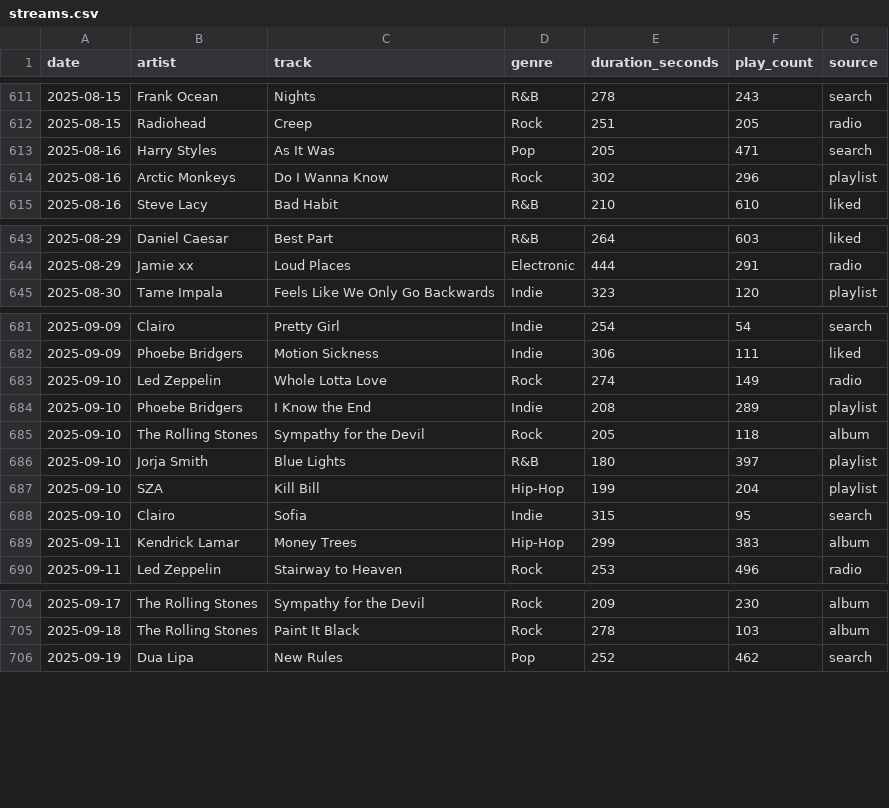
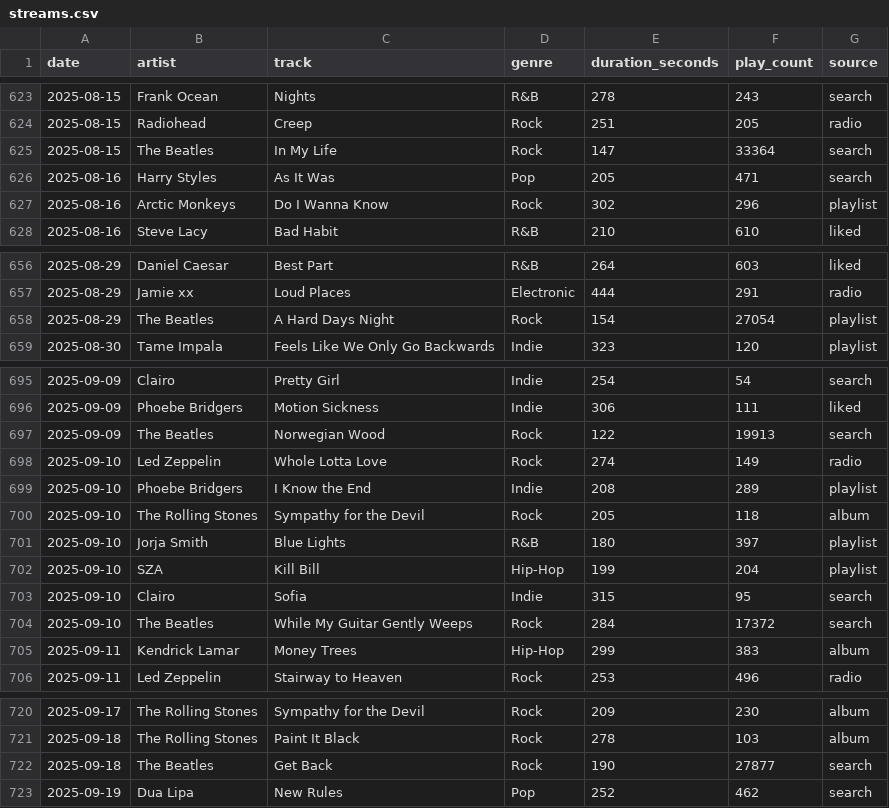
Before and after one commit to wojtyniakAQ/claude-code-workshop, a CSV file: tier3-dev-workflows/data/streams.csv, drawn as a sheet; only a part is shown, gaps mark what is left out; the diff covers the shown part only; the diff names each change by its address in the sheet, - before the commit and + after, or states it on an @@ line.

Commit message:
Add Beatles easter eggs, deploy finale, and facilitator notes
Add 20 Beatles tracks with inflated play counts to streams.csv as hidden
easter eggs for tier 3 analytics. Add Cloud Run deploy exercise. Add
facilitator notes to README for show-and-tell and bug hunt debrief.

```diff
--- a/tier3-dev-workflows/data/streams.csv
+++ b/tier3-dev-workflows/data/streams.csv
+row 625: 2025-08-15 | The Beatles | In My Life | Rock | 147 | 33364 | search
+row 658: 2025-08-29 | The Beatles | A Hard Days Night | Rock | 154 | 27054 | playlist
+row 697: 2025-09-09 | The Beatles | Norwegian Wood | Rock | 122 | 19913 | search
+row 704: 2025-09-10 | The Beatles | While My Guitar Gently Weeps | Rock | 284 | 17372 | search
+row 722: 2025-09-18 | The Beatles | Get Back | Rock | 190 | 27877 | search
```
Also changed, not shown: 15 added rows elsewhere in this file, 3 other files.
